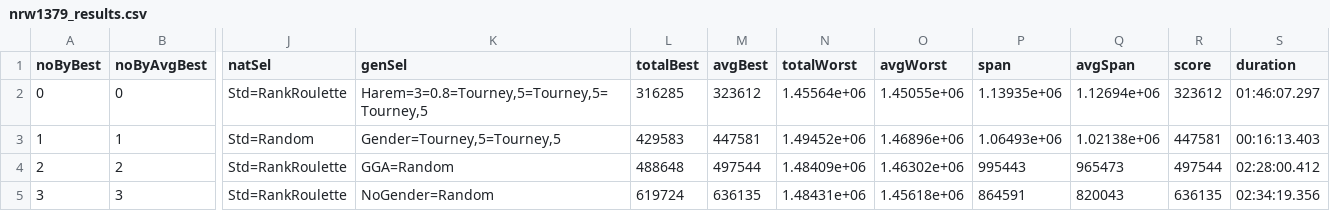
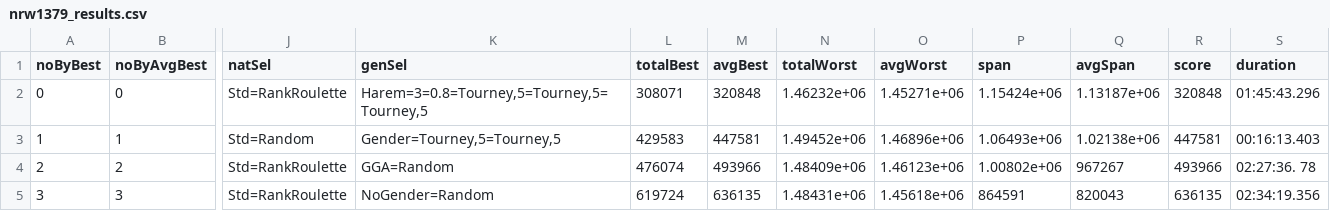
Before and after one commit to FilipMalczak/dsea, a CSV file: csv_results/nrw1379_results.csv, drawn as a sheet; only a part is shown, gaps mark what is left out; the diff names each change by its address in the sheet, - before the commit and + after, or states it on an @@ line.

Commit message:
224 results

```diff
--- a/csv_results/nrw1379_results.csv
+++ b/csv_results/nrw1379_results.csv
-L2 (totalBest): 316285
+L2 (totalBest): 308071
-M2 (avgBest): 323612
+M2 (avgBest): 320848
-N2 (totalWorst): 1.45564e+06
+N2 (totalWorst): 1.46232e+06
-O2 (avgWorst): 1.45055e+06
+O2 (avgWorst): 1.45271e+06
-P2 (span): 1.13935e+06
+P2 (span): 1.15424e+06
-Q2 (avgSpan): 1.12694e+06
+Q2 (avgSpan): 1.13187e+06
-R2 (score): 323612
+R2 (score): 320848
-S2 (duration): 01:46:07.297
+S2 (duration): 01:45:43.296
-L4 (totalBest): 488648
+L4 (totalBest): 476074
-M4 (avgBest): 497544
+M4 (avgBest): 493966
-O4 (avgWorst): 1.46302e+06
+O4 (avgWorst): 1.46123e+06
-P4 (span): 995443
+P4 (span): 1.00802e+06
-Q4 (avgSpan): 965473
+Q4 (avgSpan): 967267
-R4 (score): 497544
+R4 (score): 493966
-S4 (duration): 02:28:00.412
+S4 (duration): 02:27:36. 78
```
Also changed, not shown: csv_results/a280_results.csv, csv_results/ali535_results.csv, 25 other files.
